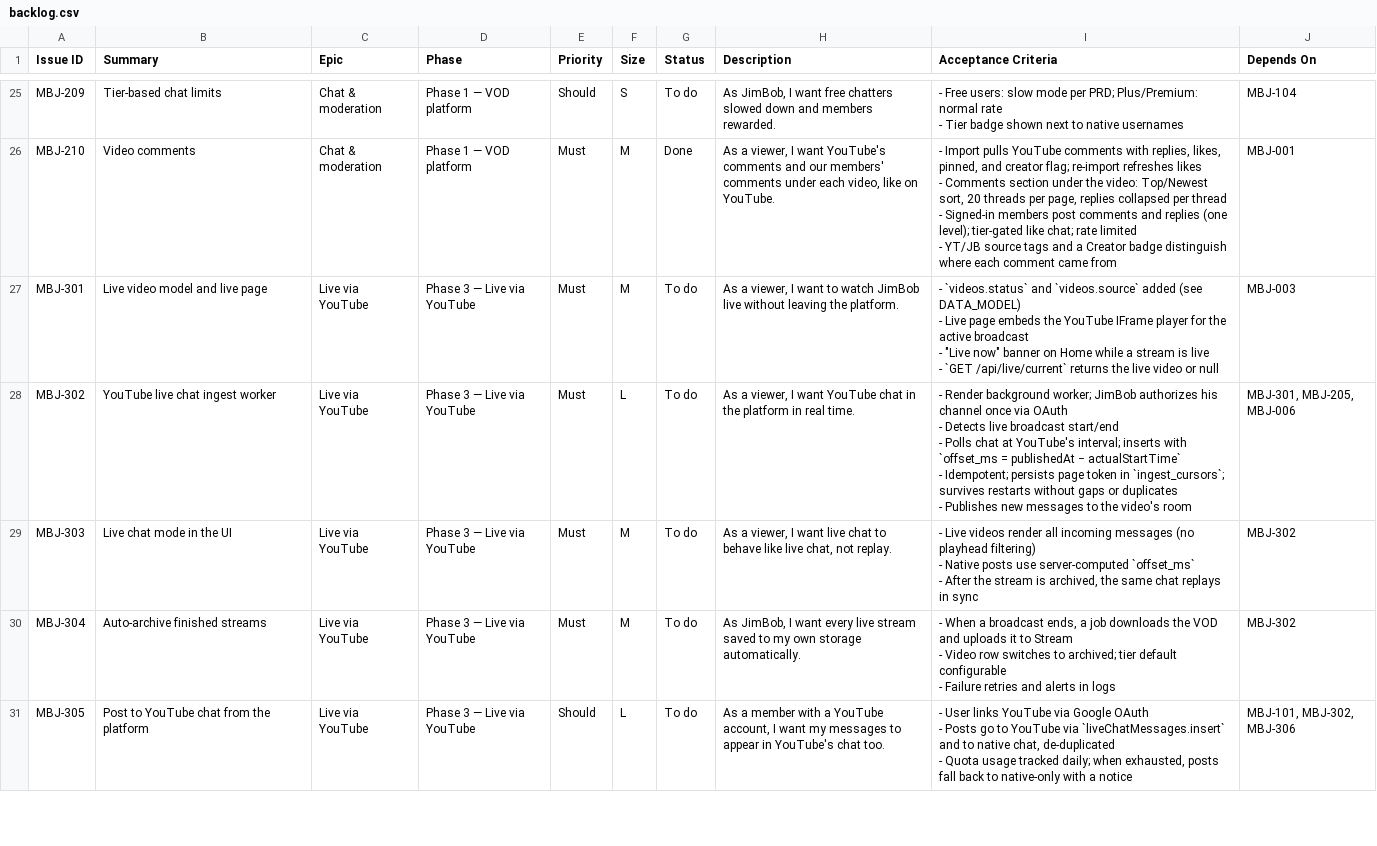
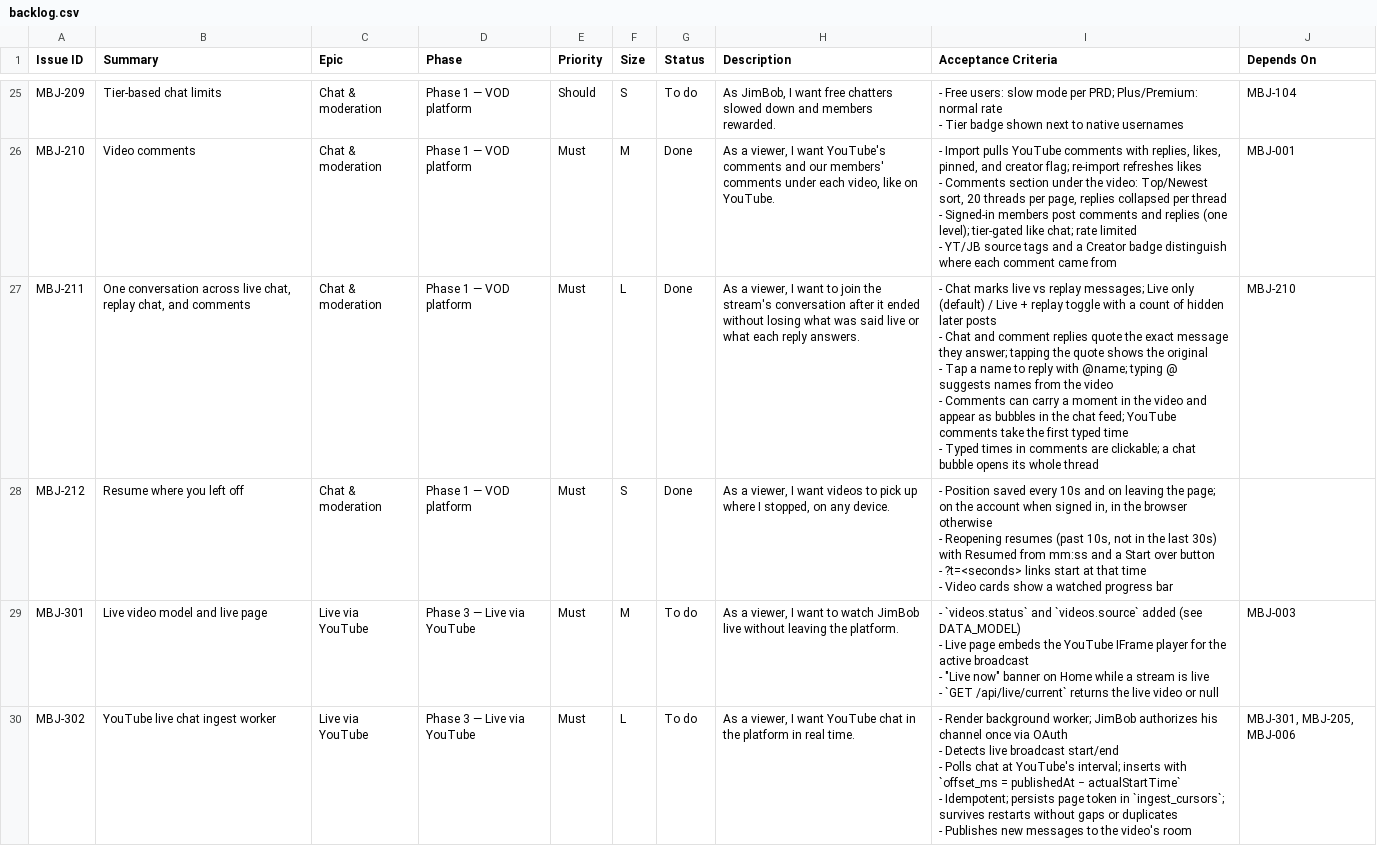
Before and after one commit to rcerv87/madebyjimbob, a CSV file: docs/backlog.csv, drawn as a sheet; only a part is shown, gaps mark what is left out; the shorter side is filled out with more unchanged rows; ↵ is a line break in a cell; the diff names each change by its address in the sheet, - before the commit and + after, or states it on an @@ line.

```diff
--- a/docs/backlog.csv
+++ b/docs/backlog.csv
+row 27: MBJ-211 | One conversation across live chat, replay chat, and comments | Chat & moderation | Phase 1 — VOD platform | Must | L | Done | As a viewer, I want to join the stream's conversation after it ended without losing what was said live or what each reply answers. | - Chat marks live vs replay messages; Live only (default) / Live + replay toggle with a count of hidden later posts ↵ - Chat and comment replies quote the exact message they answer; tapping the quote shows the original ↵ - Tap a name to reply with @name; typing @ suggests names from the video ↵ - Comments can carry a moment in the video and appear as bubbles in the chat feed; YouTube comments take the first typed time ↵ - Typed times in comments are clickable; a chat bubble opens its whole thread | MBJ-210
+row 28: MBJ-212 | Resume where you left off | Chat & moderation | Phase 1 — VOD platform | Must | S | Done | As a viewer, I want videos to pick up where I stopped, on any device. | - Position saved every 10s and on leaving the page; on the account when signed in, in the browser otherwise ↵ - Reopening resumes (past 10s, not in the last 30s) with Resumed from mm:ss and a Start over button ↵ - ?t=<seconds> links start at that time ↵ - Video cards show a watched progress bar
```
Also changed, not shown: 24 other files.
